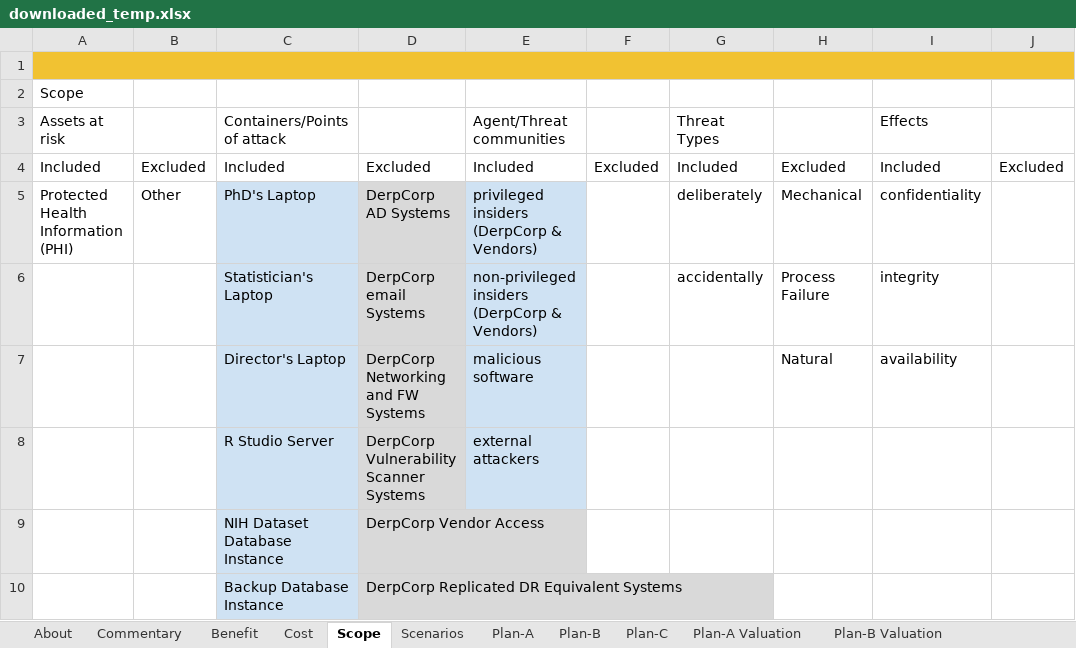
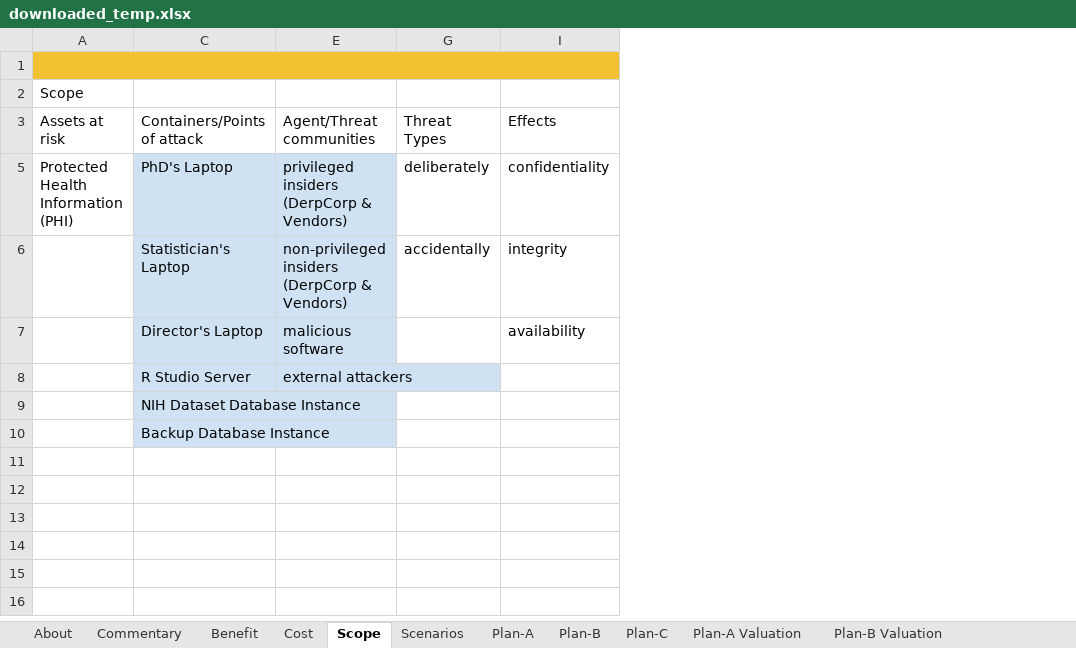
Before and after one commit to theonaunheim/unsuR, an Excel workbook: downloaded_temp.xlsx, sheet Scope, drawn as a sheet; values as stored, in another font and other column widths than the file's, no borders; charts and pictures and conditional formats not drawn; the diff names each change by its address in the sheet, - before the commit and + after, or states it on an @@ line.

```diff
--- a/downloaded_temp.xlsx (sheet Scope)
+++ b/downloaded_temp.xlsx (sheet Scope)
@@ column B hidden, row 5: Other @@
@@ column D hidden, rows 5-10: DerpCorp AD Systems | DerpCorp email Systems | DerpCorp Networking and FW Systems | DerpCorp Vulnerability Scanner Systems | DerpCorp Vendor Access | DerpCorp Replicated DR Equivalent Systems @@
@@ column F hidden, empty @@
@@ column H hidden, rows 5-7: Mechanical | Process Failure | Natural @@
@@ column J hidden, empty @@
-row 4: Included | Excluded | Included | Excluded | Included | Excluded | Included | Excluded | Included | Excluded
```
Also changed, not shown: sheet Plan-A Valuation, 4 other files.
